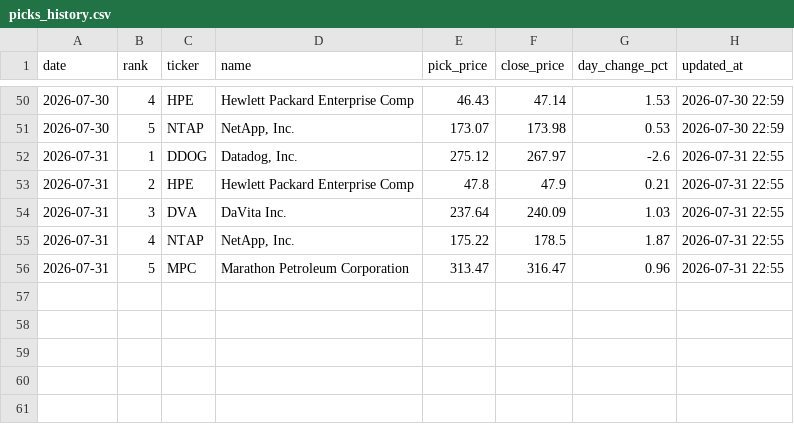
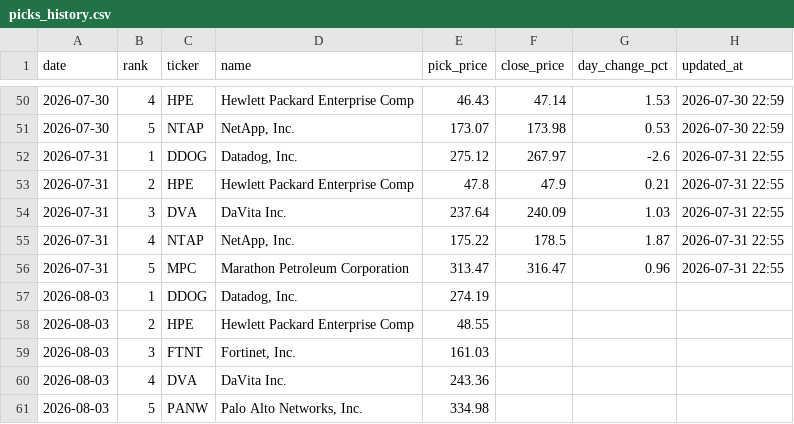
Before and after one commit to rfiagbe/CLAUDE-STOCK-AGENT, a CSV file: picks_history.csv, drawn as a sheet; only a part is shown, gaps mark what is left out; the diff names each change by its address in the sheet, - before the commit and + after, or states it on an @@ line.

```diff
--- a/picks_history.csv
+++ b/picks_history.csv
+row 57: 2026-08-03 | 1 | DDOG | Datadog, Inc. | 274.19
+row 58: 2026-08-03 | 2 | HPE | Hewlett Packard Enterprise Comp | 48.55
+row 59: 2026-08-03 | 3 | FTNT | Fortinet, Inc. | 161.03
+row 60: 2026-08-03 | 4 | DVA | DaVita Inc. | 243.36
+row 61: 2026-08-03 | 5 | PANW | Palo Alto Networks, Inc. | 334.98
```
Also changed, not shown: 2 other files.
